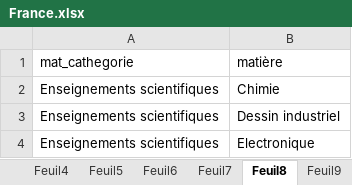
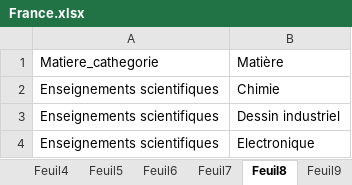
Before and after one commit to mohamedrachedheni/Appligne, an Excel workbook: Appligne/static/France.xlsx, sheet Feuil8, drawn as a sheet; only a part is shown; values as stored, in another font and other column widths than the file's, no borders; removed rows and columns are numbered as before the commit, all else as after; the diff names each change by its address in the sheet, - before the commit and + after, or states it on an @@ line.

```diff
--- a/Appligne/static/France.xlsx (sheet Feuil8)
+++ b/Appligne/static/France.xlsx (sheet Feuil8)
-row 1: mat_cathegorie | matière
+row 1: Matiere_cathegorie | Matière
```
Also changed, not shown: sheet Feuil7, other sheet tabs, Appligne/Appligne/static/France.xlsx, 14 other files.
